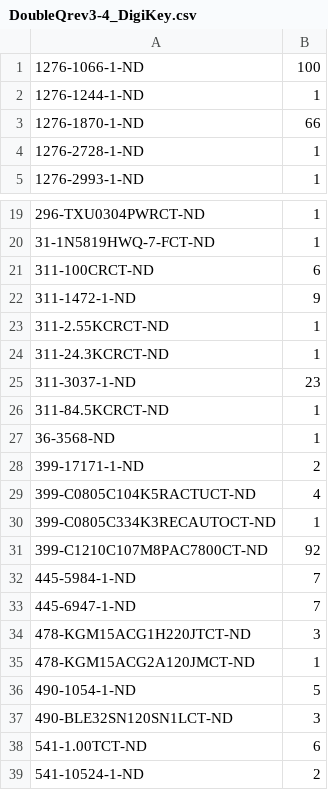
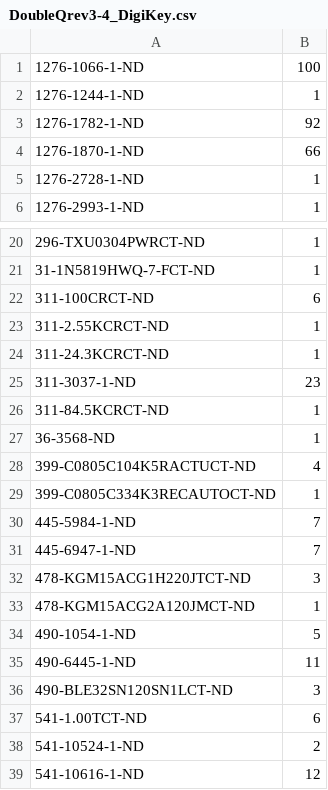
Before and after one commit to Patsch91/NerdOCTAXE-Gamma, a CSV file: bom/DoubleQrev3-4_DigiKey.csv, drawn as a sheet; only a part is shown, gaps mark what is left out; the shorter side is filled out with more unchanged rows.

```diff
--- a/bom/DoubleQrev3-4_DigiKey.csv
+++ b/bom/DoubleQrev3-4_DigiKey.csv
@@ -2,2 +2,3 @@
 1276-1244-1-ND	1
+1276-1782-1-ND	92
 1276-1870-1-ND	66
@@ -21,3 +22,2 @@
 311-100CRCT-ND	6
-311-1472-1-ND	9
 311-2.55KCRCT-ND	1
@@ -27,6 +27,4 @@
 36-3568-ND	1
-399-17171-1-ND	2
 399-C0805C104K5RACTUCT-ND	4
 399-C0805C334K3RECAUTOCT-ND	1
-399-C1210C107M8PAC7800CT-ND	92
 445-5984-1-ND	7
@@ -36,2 +34,3 @@
 490-1054-1-ND	5
+490-6445-1-ND	11
 490-BLE32SN120SN1LCT-ND	3
```
Also changed, not shown: bom/DoubleQrev3-4.csv, 9 other files.
